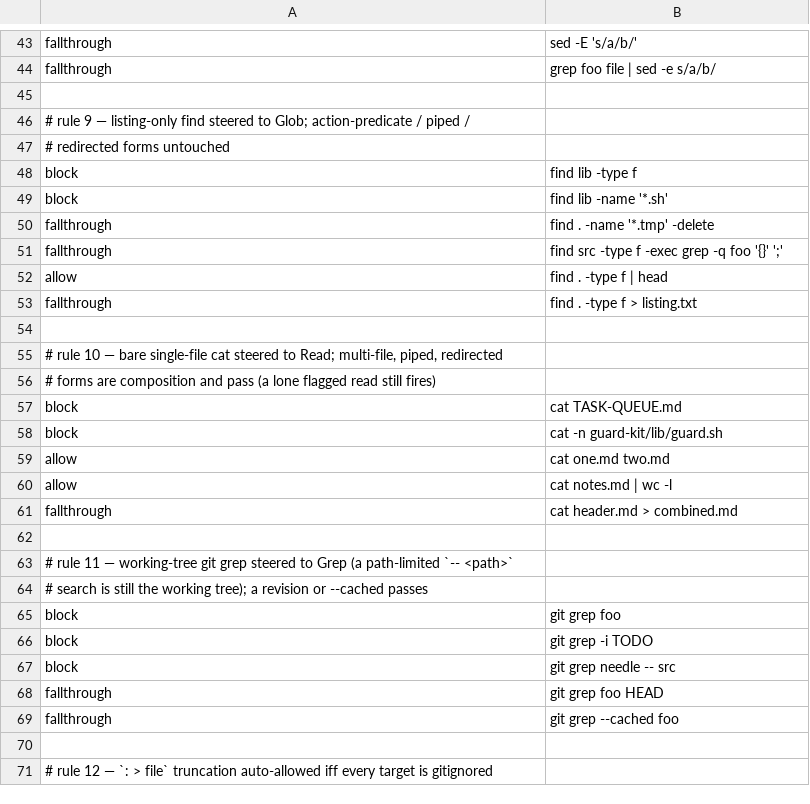
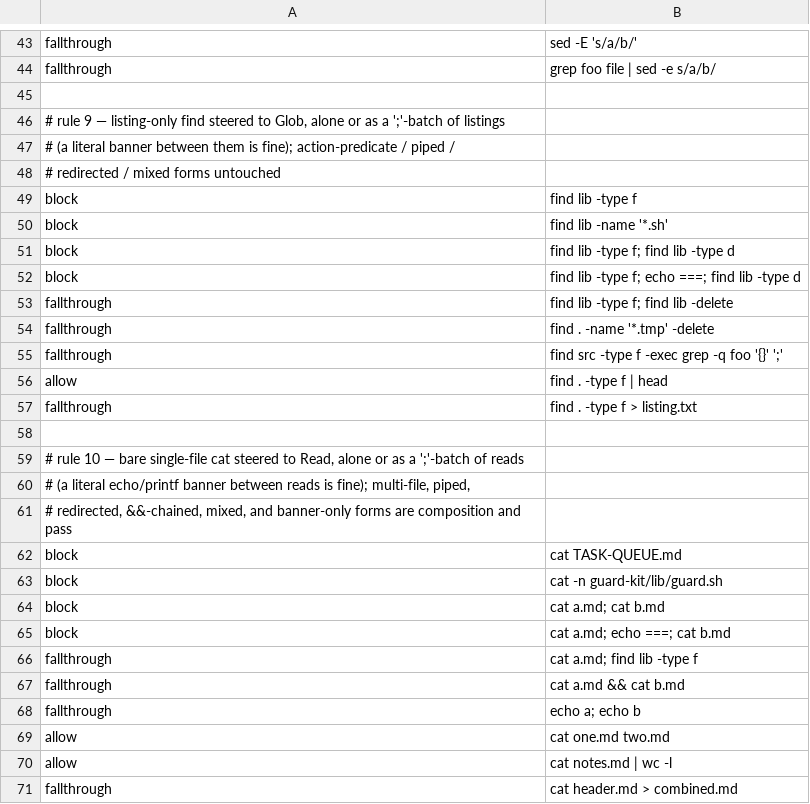
Before and after one commit to checkwright/checkwright, a TSV file: guard-kit/guard-tests/cases.tsv, drawn as a sheet; only a part is shown, gaps mark what is left out; the shorter side is filled out with more unchanged rows.

```diff
--- a/guard-kit/guard-tests/cases.tsv
+++ b/guard-kit/guard-tests/cases.tsv
@@ -45,6 +45,10 @@ fallthrough	grep foo file | sed -e s/a/b/
 
-# rule 9 — listing-only find steered to Glob; action-predicate / piped /
-#          redirected forms untouched
+# rule 9 — listing-only find steered to Glob, alone or as a ';'-batch of listings
+#          (a literal banner between them is fine); action-predicate / piped /
+#          redirected / mixed forms untouched
 block	find lib -type f
 block	find lib -name '*.sh'
+block	find lib -type f; find lib -type d
+block	find lib -type f; echo ===; find lib -type d
+fallthrough	find lib -type f; find lib -delete
 fallthrough	find . -name '*.tmp' -delete
@@ -54,6 +58,12 @@ fallthrough	find . -type f > listing.txt
 
-# rule 10 — bare single-file cat steered to Read; multi-file, piped, redirected
-#           forms are composition and pass (a lone flagged read still fires)
+# rule 10 — bare single-file cat steered to Read, alone or as a ';'-batch of reads
+#           (a literal echo/printf banner between reads is fine); multi-file, piped,
+#           redirected, &&-chained, mixed, and banner-only forms are composition and pass
 block	cat TASK-QUEUE.md
 block	cat -n guard-kit/lib/guard.sh
+block	cat a.md; cat b.md
+block	cat a.md; echo ===; cat b.md
+fallthrough	cat a.md; find lib -type f
+fallthrough	cat a.md && cat b.md
+fallthrough	echo a; echo b
 allow	cat one.md two.md
```
Also changed, not shown: 4 other files.
